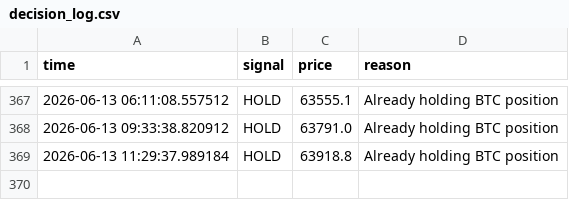
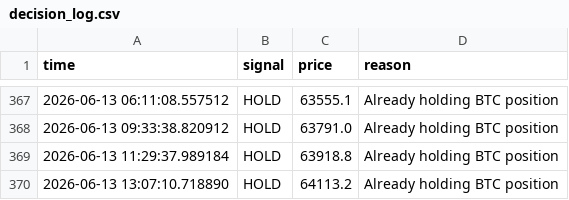
Before and after one commit to GivsonThapa/Ai-Trading, a CSV file: data/decision_log.csv, drawn as a sheet; only a part is shown, gaps mark what is left out.

```diff
--- a/data/decision_log.csv
+++ b/data/decision_log.csv
@@ -369 +369,2 @@ time,signal,price,reason
 2026-06-13 11:29:37.989184,HOLD,63918.8,Already holding BTC position
+2026-06-13 13:07:10.718890,HOLD,64113.2,Already holding BTC position
```
